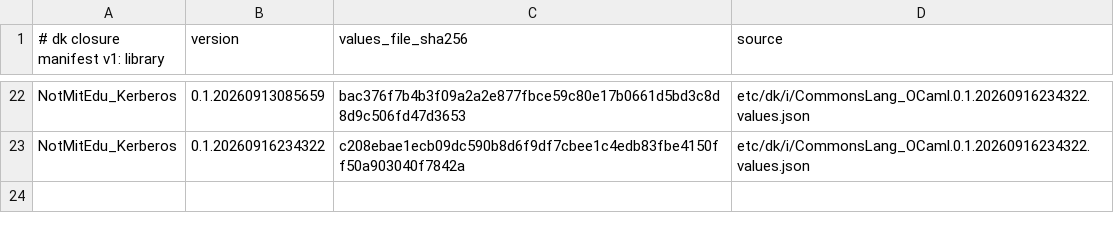
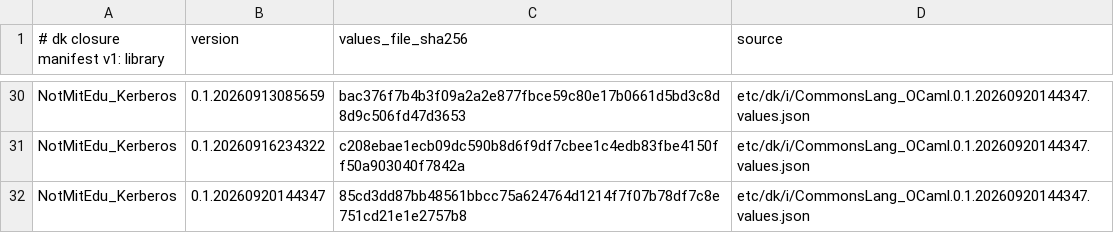
Before and after one commit to jonahbeckford/ocamlearlybird, a TSV file: etc/dk/i/dk-closure-manifest.tsv, drawn as a sheet; only a part is shown, gaps mark what is left out; addresses are those after the commit; the diff covers the shown part only; the diff names each change by its address in the sheet, - before the commit and + after, or states it on an @@ line.

```diff
--- a/etc/dk/i/dk-closure-manifest.tsv
+++ b/etc/dk/i/dk-closure-manifest.tsv
-D30:D31 (source): etc/dk/i/CommonsLang_OCaml.0.1.20260916234322.values.json
+D30:D31 (source): etc/dk/i/CommonsLang_OCaml.0.1.20260920144347.values.json
+row 32: NotMitEdu_Kerberos | 0.1.20260920144347 | 85cd3dd87bb48561bbcc75a624764d1214f7f07b78df7c8e751cd21e1e2757b8 | etc/dk/i/CommonsLang_OCaml.0.1.20260920144347.values.json
```
Also changed, not shown: 8 added rows and 28 edited cells elsewhere in this file, 7 other files.
